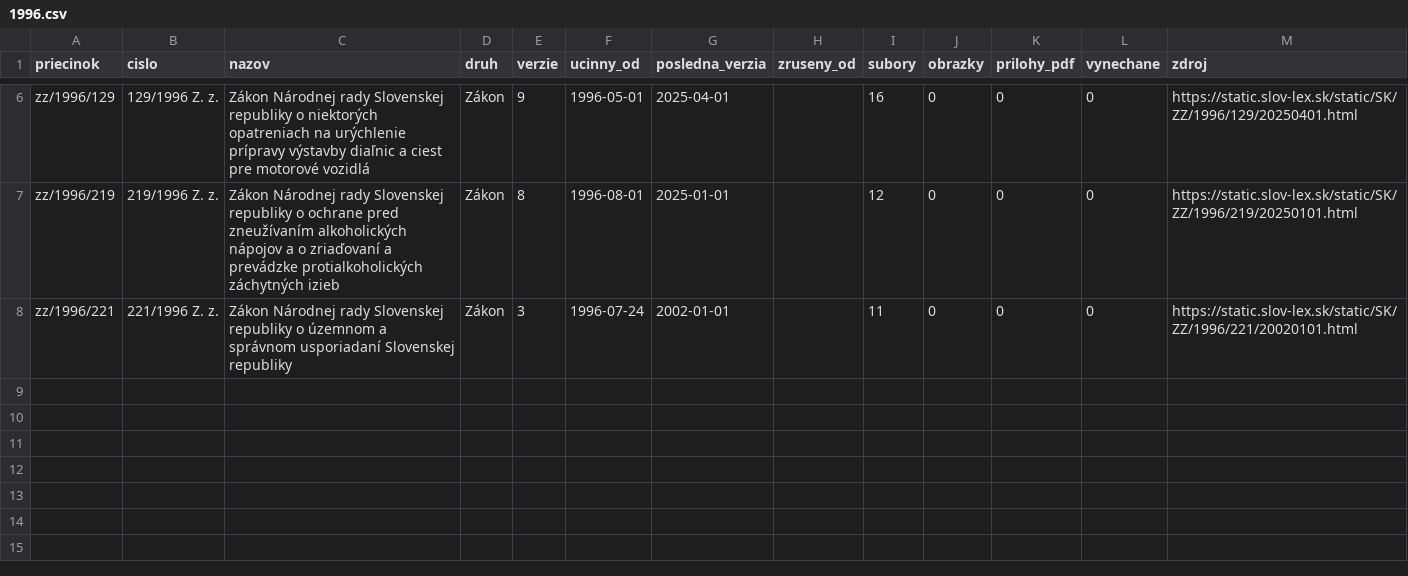
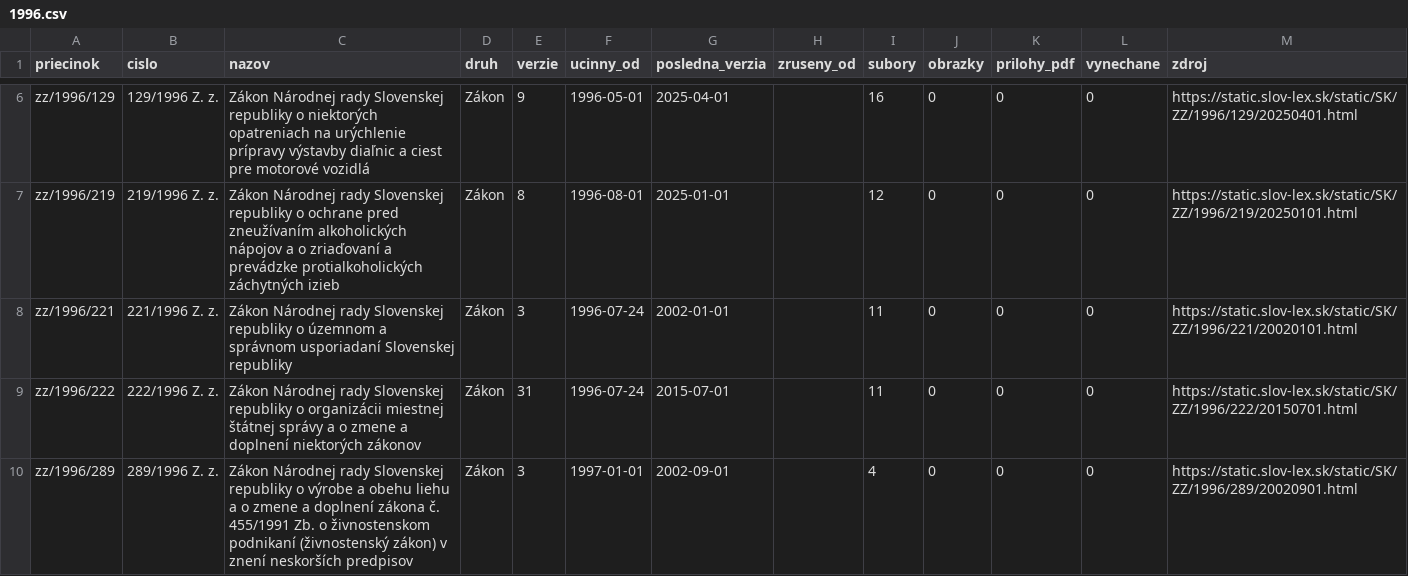
Before and after one commit to lexifina/slovakia-law, a CSV file: data/historia/1996.csv, drawn as a sheet; only a part is shown, gaps mark what is left out; the diff names each change by its address in the sheet, - before the commit and + after, or states it on an @@ line.

Commit message:
História predpisov: ďalšie časové verzie 2 účinných predpisov (34 commitov)
Appended the other dated versions of 2 acts held since 2026-11-02 as their current version
(34 commits), data retrieved 2026-11-16: for each act every version Slov-Lex keeps, oldest first,
so its last commit is its newest text. These commits come after the version held before; each carries
the day it took effect (In-force), and readers take the newest commit whose In-force is on or before
the day asked (tools/ku_dnu.py does). Versions before the held one say so in a Backfill: trailer.
data/historia/<year>.csv lists the acts.

In-force: 2015-07-01
Kind: documentation

```diff
--- a/data/historia/1996.csv
+++ b/data/historia/1996.csv
+row 9: zz/1996/222 | 222/1996 Z. z. | Zákon Národnej rady Slovenskej republiky o organizácii miestnej štátnej správy a o zmene a doplnení niektorých zákonov | Zákon | 31 | 1996-07-24 | 2015-07-01 |  | 11 | 0 | 0 | 0 | https://static.slov-lex.sk/static/SK/ZZ/1996/222/20150701.html
+row 10: zz/1996/289 | 289/1996 Z. z. | Zákon Národnej rady Slovenskej republiky o výrobe a obehu liehu a o zmene a doplnení zákona č. 455/1991 Zb. o živnostenskom podnikaní (živnostenský zákon) v znení neskorších predpisov | Zákon | 3 | 1997-01-01 | 2002-09-01 |  | 4 | 0 | 0 | 0 | https://static.slov-lex.sk/static/SK/ZZ/1996/289/20020901.html
```
